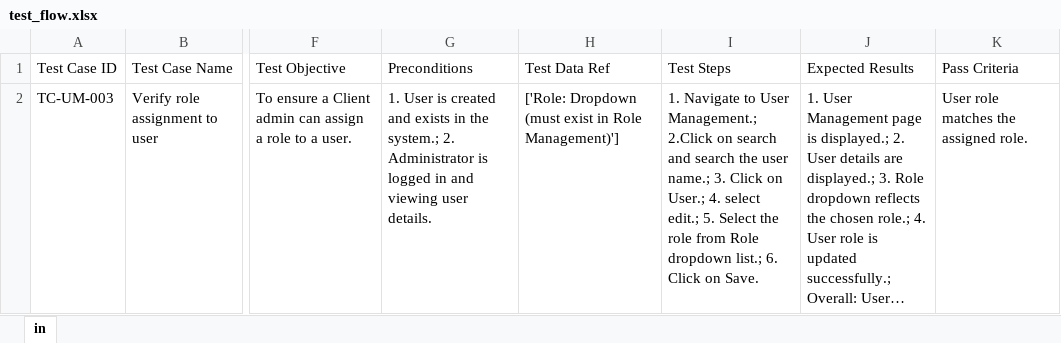
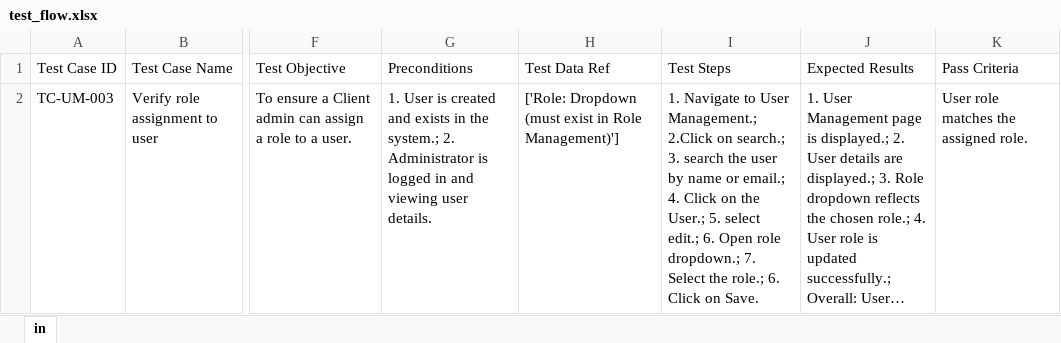
Before and after one commit to sanjeev339/playwrigth-framework, an Excel workbook: input/test_flow.xlsx, sheet in, drawn as a sheet; only a part is shown, gaps mark what is left out; long unchanged cells end in …; values as stored, in another font and other column widths than the file's, no borders; the diff names each change by its address in the sheet, - before the commit and + after, or states it on an @@ line.

Commit message:
feat: implement deterministic test generation and robust locator resolution for reliable UI automation

```diff
--- a/input/test_flow.xlsx (sheet in)
+++ b/input/test_flow.xlsx (sheet in)
-I2: …2.Click on search and search the user name.; 3. Click on User.; 4. select edit.; 5. Select the role from Role dropdown list.; 6. Click…
+I2: …2.Click on search.; 3. search the user by name or email.; 4. Click on the User.; 5. select edit.; 6. Open role dropdown.; 7. Select the role.; 6. Click…
```
Also changed, not shown: 15 other files.
